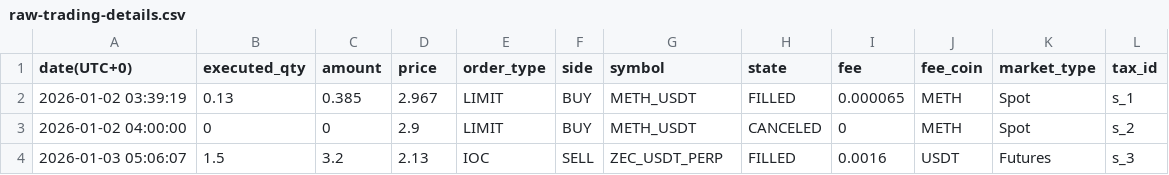
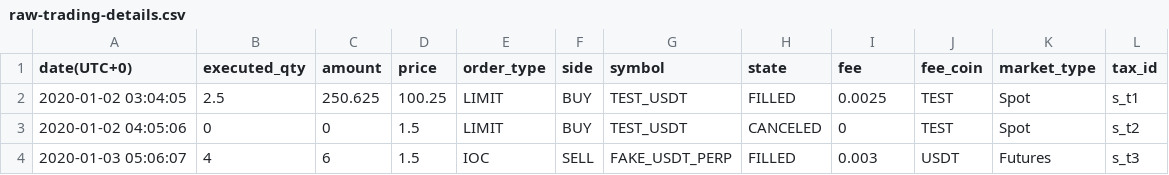
Before and after one commit to selbourne-web/bigcapital, a CSV file: packages/server/src/modules/CryptoExchanges/csv/parsers/pionex/__fixtures__/raw-trading-details.csv, drawn as a sheet.

```diff
--- a/packages/server/src/modules/CryptoExchanges/csv/parsers/pionex/__fixtures__/raw-trading-details.csv
+++ b/packages/server/src/modules/CryptoExchanges/csv/parsers/pionex/__fixtures__/raw-trading-details.csv
@@ -1,4 +1,4 @@
 "date(UTC+0)","executed_qty","amount","price","order_type","side","symbol","state","fee","fee_coin","market_type","tax_id"
-"2026-01-02 03:39:19","0.13","0.385","2.967","LIMIT","BUY","METH_USDT","FILLED","0.000065","METH","Spot","s_1"
-"2026-01-02 04:00:00","0","0","2.9","LIMIT","BUY","METH_USDT","CANCELED","0","METH","Spot","s_2"
-"2026-01-03 05:06:07","1.5","3.2","2.13","IOC","SELL","ZEC_USDT_PERP","FILLED","0.0016","USDT","Futures","s_3"
+"2020-01-02 03:04:05","2.5","250.625","100.25","LIMIT","BUY","TEST_USDT","FILLED","0.0025","TEST","Spot","s_t1"
+"2020-01-02 04:05:06","0","0","1.5","LIMIT","BUY","TEST_USDT","CANCELED","0","TEST","Spot","s_t2"
+"2020-01-03 05:06:07","4","6","1.5","IOC","SELL","FAKE_USDT_PERP","FILLED","0.003","USDT","Futures","s_t3"
```
Also changed, not shown: packages/server/src/modules/CryptoExchanges/csv/parsers/pionex/__fixtures__/others.csv, packages/server/src/modules/CryptoExchanges/csv/parsers/pionex/__fixtures__/staking.csv, 7 other files.
